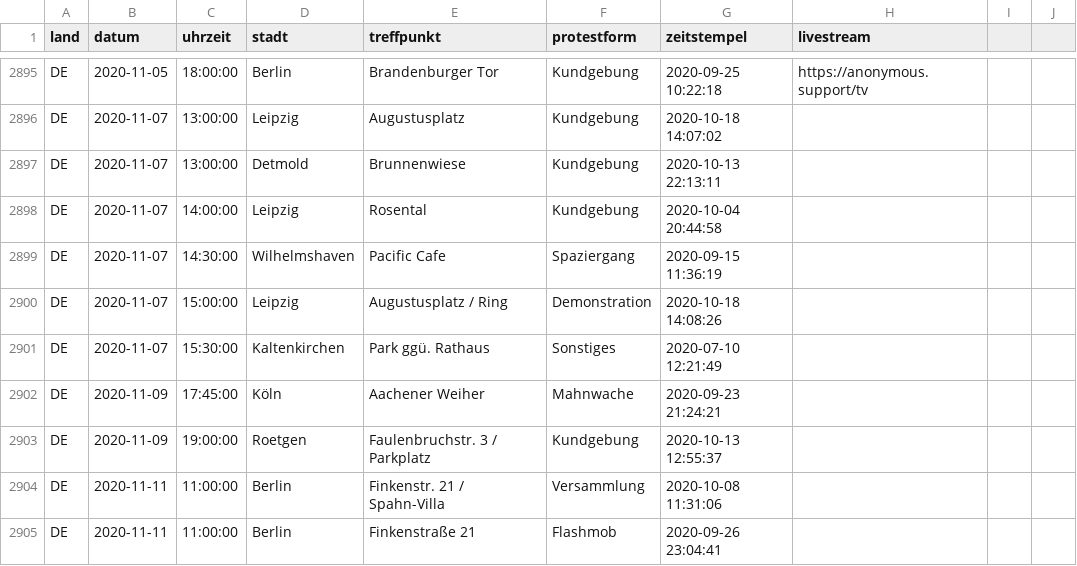
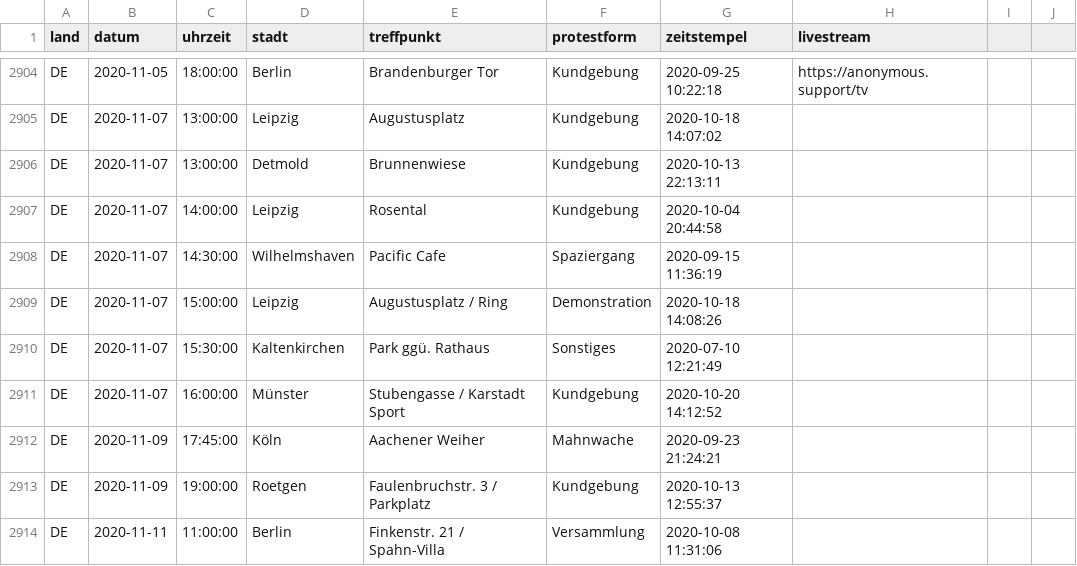
Before and after one commit to anonymous-tld/datenbank, a CSV file: datenbank.csv, drawn as a sheet; only a part is shown, gaps mark what is left out; the shorter side is filled out with more unchanged rows; the diff covers the shown part only.

```diff
--- a/datenbank.csv
+++ b/datenbank.csv
@@ -2901,2 +2910,3 @@ DE,2020-11-07,15:00:00,Leipzig,Augustusplatz / Ring,Demonstration,2020-10-18 14:
 DE,2020-11-07,15:30:00,Kaltenkirchen,Park ggü. Rathaus,Sonstiges,2020-07-10 12:21:49,
+DE,2020-11-07,16:00:00,Münster,Stubengasse / Karstadt Sport,Kundgebung,2020-10-20 14:12:52,
 DE,2020-11-09,17:45:00,Köln,Aachener Weiher,Mahnwache,2020-09-23 21:24:21,
```
Also changed, not shown: 12 added rows elsewhere in this file.
